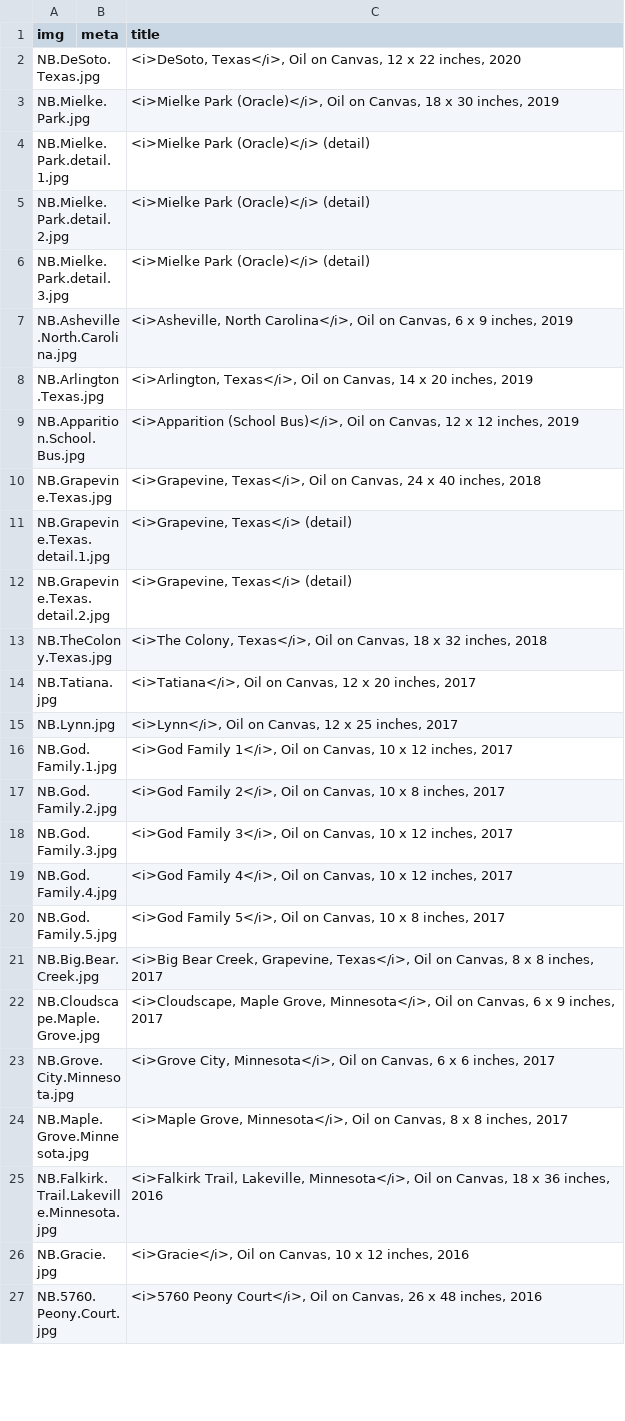
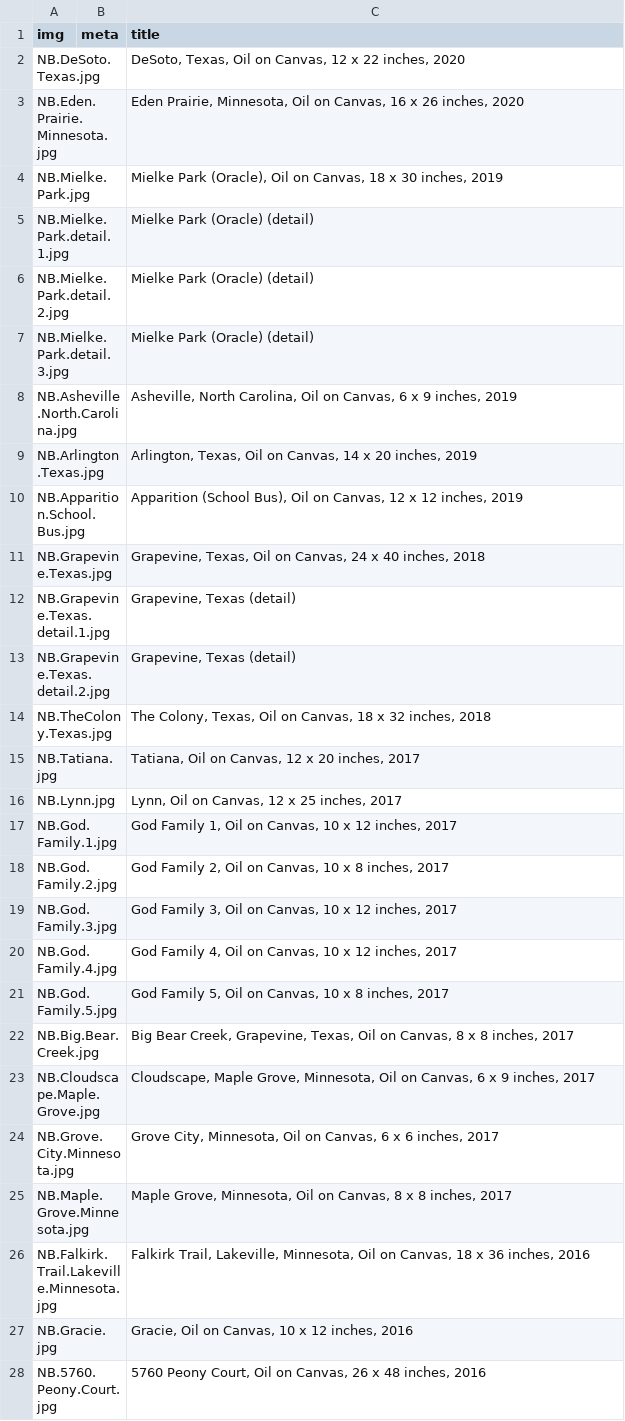
Before and after one commit to jeffhargarten/nateburbeck, a CSV file: paintings/gallery.csv, drawn as a sheet; only a part is shown; the diff covers the shown part only.

Commit message:
Update gallery.csv

```diff
--- a/paintings/gallery.csv
+++ b/paintings/gallery.csv
@@ -1,27 +1,28 @@
 img,meta,title
-NB.DeSoto.Texas.jpg,,"<i>DeSoto, Texas</i>, Oil on Canvas, 12 x 22 inches, 2020"
-NB.Mielke.Park.jpg,,"<i>Mielke Park (Oracle)</i>, Oil on Canvas, 18 x 30 inches, 2019"
-NB.Mielke.Park.detail.1.jpg,,"<i>Mielke Park (Oracle)</i> (detail)"
-NB.Mielke.Park.detail.2.jpg,,"<i>Mielke Park (Oracle)</i> (detail)"
-NB.Mielke.Park.detail.3.jpg,,"<i>Mielke Park (Oracle)</i> (detail)"
-NB.Asheville.North.Carolina.jpg,,"<i>Asheville, North Carolina</i>, Oil on Canvas, 6 x 9 inches, 2019"
-NB.Arlington.Texas.jpg,,"<i>Arlington, Texas</i>, Oil on Canvas, 14 x 20 inches, 2019"
-NB.Apparition.School.Bus.jpg,,"<i>Apparition (School Bus)</i>, Oil on Canvas, 12 x 12 inches, 2019"
-NB.Grapevine.Texas.jpg,,"<i>Grapevine, Texas</i>, Oil on Canvas, 24 x 40 inches, 2018"
-NB.Grapevine.Texas.detail.1.jpg,,"<i>Grapevine, Texas</i> (detail)"
-NB.Grapevine.Texas.detail.2.jpg,,"<i>Grapevine, Texas</i> (detail)"
-NB.TheColony.Texas.jpg,,"<i>The Colony, Texas</i>, Oil on Canvas, 18 x 32 inches, 2018"
-NB.Tatiana.jpg,,"<i>Tatiana</i>, Oil on Canvas, 12 x 20 inches, 2017"
-NB.Lynn.jpg,,"<i>Lynn</i>, Oil on Canvas, 12 x 25 inches, 2017"
-NB.God.Family.1.jpg,,"<i>God Family 1</i>, Oil on Canvas, 10 x 12 inches, 2017"
-NB.God.Family.2.jpg,,"<i>God Family 2</i>, Oil on Canvas, 10 x 8 inches, 2017"
-NB.God.Family.3.jpg,,"<i>God Family 3</i>, Oil on Canvas, 10 x 12 inches, 2017"
-NB.God.Family.4.jpg,,"<i>God Family 4</i>, Oil on Canvas, 10 x 12 inches, 2017"
-NB.God.Family.5.jpg,,"<i>God Family 5</i>, Oil on Canvas, 10 x 8 inches, 2017"
-NB.Big.Bear.Creek.jpg,,"<i>Big Bear Creek, Grapevine, Texas</i>, Oil on Canvas, 8 x 8 inches, 2017"
-NB.Cloudscape.Maple.Grove.jpg,,"<i>Cloudscape, Maple Grove, Minnesota</i>, Oil on Canvas, 6 x 9 inches, 2017"
-NB.Grove.City.Minnesota.jpg,,"<i>Grove City, Minnesota</i>, Oil on Canvas, 6 x 6 inches, 2017"
-NB.Maple.Grove.Minnesota.jpg,,"<i>Maple Grove, Minnesota</i>, Oil on Canvas, 8 x 8 inches, 2017"
-NB.Falkirk.Trail.Lakeville.Minnesota.jpg,,"<i>Falkirk Trail, Lakeville, Minnesota</i>, Oil on Canvas, 18 x 36 inches, 2016"
-NB.Gracie.jpg,,"<i>Gracie</i>, Oil on Canvas, 10 x 12 inches, 2016"
-NB.5760.Peony.Court.jpg,,"<i>5760 Peony Court</i>, Oil on Canvas, 26 x 48 inches, 2016"
+NB.DeSoto.Texas.jpg,,"DeSoto, Texas, Oil on Canvas, 12 x 22 inches, 2020"
+NB.Eden.Prairie.Minnesota.jpg,,"Eden Prairie, Minnesota, Oil on Canvas, 16 x 26 inches, 2020"
+NB.Mielke.Park.jpg,,"Mielke Park (Oracle), Oil on Canvas, 18 x 30 inches, 2019"
+NB.Mielke.Park.detail.1.jpg,,"Mielke Park (Oracle) (detail)"
+NB.Mielke.Park.detail.2.jpg,,"Mielke Park (Oracle) (detail)"
+NB.Mielke.Park.detail.3.jpg,,"Mielke Park (Oracle) (detail)"
+NB.Asheville.North.Carolina.jpg,,"Asheville, North Carolina, Oil on Canvas, 6 x 9 inches, 2019"
+NB.Arlington.Texas.jpg,,"Arlington, Texas, Oil on Canvas, 14 x 20 inches, 2019"
+NB.Apparition.School.Bus.jpg,,"Apparition (School Bus), Oil on Canvas, 12 x 12 inches, 2019"
+NB.Grapevine.Texas.jpg,,"Grapevine, Texas, Oil on Canvas, 24 x 40 inches, 2018"
+NB.Grapevine.Texas.detail.1.jpg,,"Grapevine, Texas (detail)"
+NB.Grapevine.Texas.detail.2.jpg,,"Grapevine, Texas (detail)"
+NB.TheColony.Texas.jpg,,"The Colony, Texas, Oil on Canvas, 18 x 32 inches, 2018"
+NB.Tatiana.jpg,,"Tatiana, Oil on Canvas, 12 x 20 inches, 2017"
+NB.Lynn.jpg,,"Lynn, Oil on Canvas, 12 x 25 inches, 2017"
+NB.God.Family.1.jpg,,"God Family 1, Oil on Canvas, 10 x 12 inches, 2017"
+NB.God.Family.2.jpg,,"God Family 2, Oil on Canvas, 10 x 8 inches, 2017"
+NB.God.Family.3.jpg,,"God Family 3, Oil on Canvas, 10 x 12 inches, 2017"
+NB.God.Family.4.jpg,,"God Family 4, Oil on Canvas, 10 x 12 inches, 2017"
+NB.God.Family.5.jpg,,"God Family 5, Oil on Canvas, 10 x 8 inches, 2017"
+NB.Big.Bear.Creek.jpg,,"Big Bear Creek, Grapevine, Texas, Oil on Canvas, 8 x 8 inches, 2017"
+NB.Cloudscape.Maple.Grove.jpg,,"Cloudscape, Maple Grove, Minnesota, Oil on Canvas, 6 x 9 inches, 2017"
+NB.Grove.City.Minnesota.jpg,,"Grove City, Minnesota, Oil on Canvas, 6 x 6 inches, 2017"
+NB.Maple.Grove.Minnesota.jpg,,"Maple Grove, Minnesota, Oil on Canvas, 8 x 8 inches, 2017"
+NB.Falkirk.Trail.Lakeville.Minnesota.jpg,,"Falkirk Trail, Lakeville, Minnesota, Oil on Canvas, 18 x 36 inches, 2016"
+NB.Gracie.jpg,,"Gracie, Oil on Canvas, 10 x 12 inches, 2016"
+NB.5760.Peony.Court.jpg,,"5760 Peony Court, Oil on Canvas, 26 x 48 inches, 2016"
```
Also changed, not shown: 44 edited cells elsewhere in this file.
